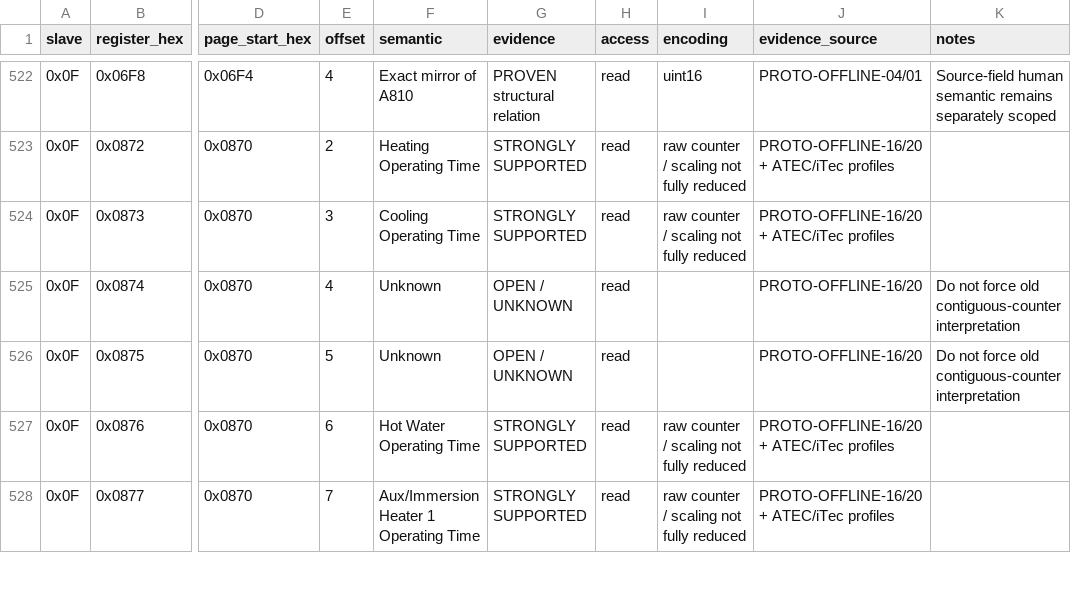
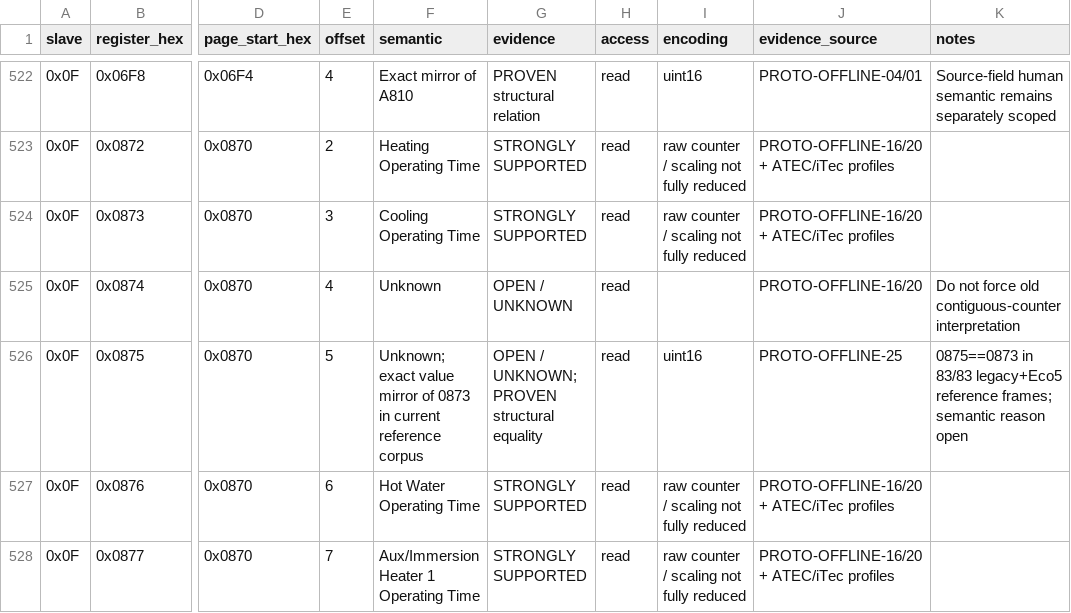
Before and after one commit to ryckema/Thermia_itec, a CSV file: Research/protocol reduction/thermia_protocol_semantic_register_map.csv, drawn as a sheet; only a part is shown, gaps mark what is left out; the diff names each change by its address in the sheet, - before the commit and + after, or states it on an @@ line.

Commit message:
Add PROTO-OFFLINE-25 unresolved register sweep

```diff
--- a/Research/protocol reduction/thermia_protocol_semantic_register_map.csv
+++ b/Research/protocol reduction/thermia_protocol_semantic_register_map.csv
-F526 (semantic): Unknown
+F526 (semantic): Unknown; exact value mirror of 0873 in current reference corpus
-G526 (evidence): OPEN / UNKNOWN
+G526 (evidence): OPEN / UNKNOWN; PROVEN structural equality
-I526 (encoding): (empty)
+I526 (encoding): uint16
-J526 (evidence_source): PROTO-OFFLINE-16/20
+J526 (evidence_source): PROTO-OFFLINE-25
-K526 (notes): Do not force old contiguous-counter interpretation
+K526 (notes): 0875==0873 in 83/83 legacy+Eco5 reference frames; semantic reason open
```
Also changed, not shown: 3 other files.
